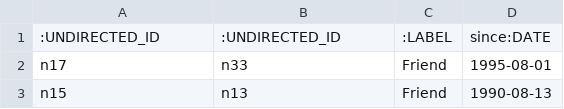
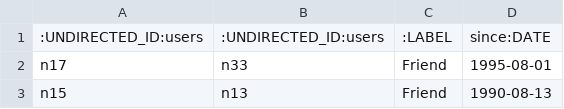
Before and after one commit to MillenniumDB/MillenniumDB, a CSV file: data/example/gql/posts/friends.csv, drawn as a sheet; only a part is shown.

Commit message:
added books data (#45)

```diff
--- a/data/example/gql/posts/friends.csv
+++ b/data/example/gql/posts/friends.csv
@@ -1,2 +1,2 @@
-:UNDIRECTED_ID,:UNDIRECTED_ID,:LABEL,since:DATE
+:UNDIRECTED_ID:users,:UNDIRECTED_ID:users,:LABEL,since:DATE
 n17,n33,Friend,1995-08-01
```
Also changed, not shown: data/example/gql/posts/posted.csv, data/example/gql/posts/refers.csv, 17 other files.
